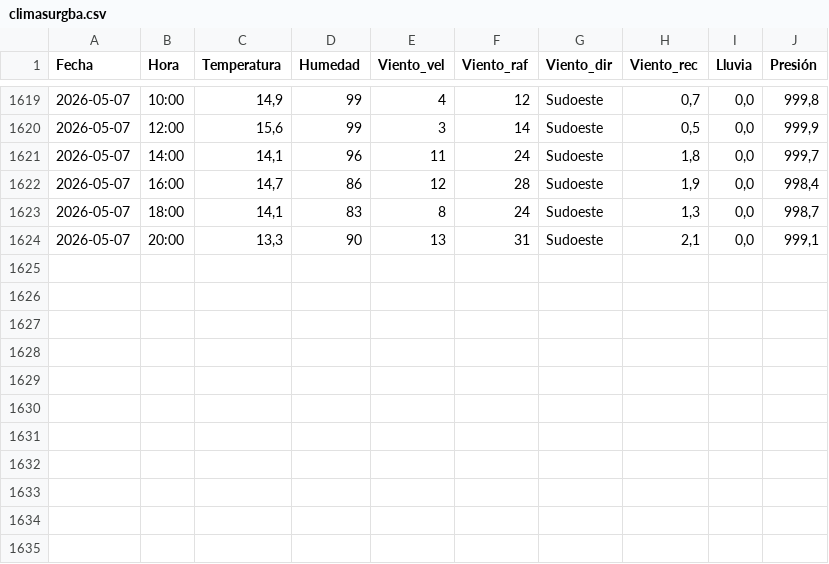
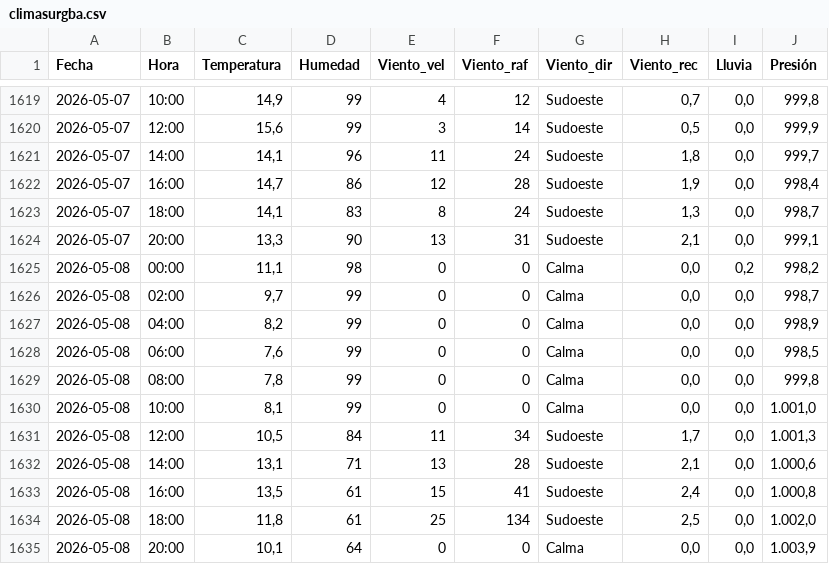
Before and after one commit to val281296-netizen/Clima, a CSV file: climasurgba.csv, drawn as a sheet; only a part is shown, gaps mark what is left out; the diff names each change by its address in the sheet, - before the commit and + after, or states it on an @@ line.

```diff
--- a/climasurgba.csv
+++ b/climasurgba.csv
+row 1625: 2026-05-08 | 00:00 | 11,1 | 98 | 0 | 0 | Calma | 0,0 | 0,2 | 998,2
+row 1626: 2026-05-08 | 02:00 | 9,7 | 99 | 0 | 0 | Calma | 0,0 | 0,0 | 998,7
+row 1627: 2026-05-08 | 04:00 | 8,2 | 99 | 0 | 0 | Calma | 0,0 | 0,0 | 998,9
+row 1628: 2026-05-08 | 06:00 | 7,6 | 99 | 0 | 0 | Calma | 0,0 | 0,0 | 998,5
+row 1629: 2026-05-08 | 08:00 | 7,8 | 99 | 0 | 0 | Calma | 0,0 | 0,0 | 999,8
+row 1630: 2026-05-08 | 10:00 | 8,1 | 99 | 0 | 0 | Calma | 0,0 | 0,0 | 1.001,0
+row 1631: 2026-05-08 | 12:00 | 10,5 | 84 | 11 | 34 | Sudoeste | 1,7 | 0,0 | 1.001,3
+row 1632: 2026-05-08 | 14:00 | 13,1 | 71 | 13 | 28 | Sudoeste | 2,1 | 0,0 | 1.000,6
+row 1633: 2026-05-08 | 16:00 | 13,5 | 61 | 15 | 41 | Sudoeste | 2,4 | 0,0 | 1.000,8
+row 1634: 2026-05-08 | 18:00 | 11,8 | 61 | 25 | 134 | Sudoeste | 2,5 | 0,0 | 1.002,0
+row 1635: 2026-05-08 | 20:00 | 10,1 | 64 | 0 | 0 | Calma | 0,0 | 0,0 | 1.003,9
```
